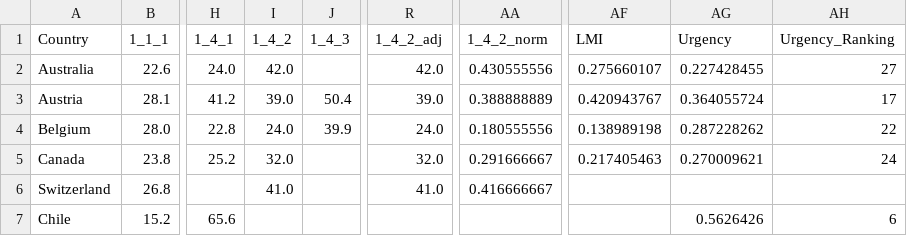
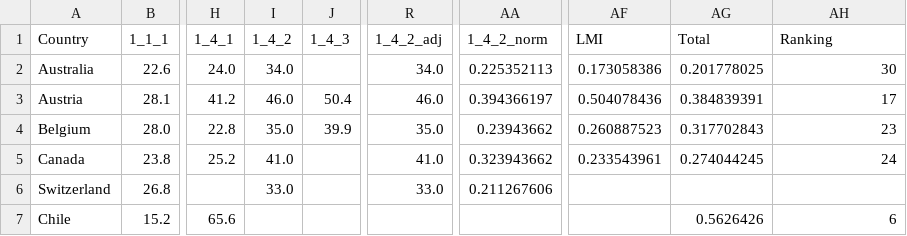
Before and after one commit to gitvfd/adult-Learning-OECD, a TSV file: proposal/data/urgency.tsv, drawn as a sheet; only a part is shown, gaps mark what is left out; the diff covers the shown part only; the diff names each change by its address in the sheet, - before the commit and + after, or states it on an @@ line.

```diff
--- a/proposal/data/urgency.tsv
+++ b/proposal/data/urgency.tsv
-AG1: Urgency
+AG1: Total
-AH1: Urgency_Ranking
+AH1: Ranking
-I2 (1_4_2): 42.0
+I2 (1_4_2): 34.0
-R2 (1_4_2_adj): 42.0
+R2 (1_4_2_adj): 34.0
-AA2 (1_4_2_norm): 0.430555556
+AA2 (1_4_2_norm): 0.225352113
-AF2 (LMI): 0.275660107
+AF2 (LMI): 0.173058386
-AG2 (Total): 0.227428455
+AG2 (Total): 0.201778025
-AH2 (Ranking): 27
+AH2 (Ranking): 30
-I3 (1_4_2): 39.0
+I3 (1_4_2): 46.0
-R3 (1_4_2_adj): 39.0
+R3 (1_4_2_adj): 46.0
-AA3 (1_4_2_norm): 0.388888889
+AA3 (1_4_2_norm): 0.394366197
-AF3 (LMI): 0.420943767
+AF3 (LMI): 0.504078436
-AG3 (Total): 0.364055724
+AG3 (Total): 0.384839391
-I4 (1_4_2): 24.0
+I4 (1_4_2): 35.0
-R4 (1_4_2_adj): 24.0
+R4 (1_4_2_adj): 35.0
-AA4 (1_4_2_norm): 0.180555556
+AA4 (1_4_2_norm): 0.23943662
-AF4 (LMI): 0.138989198
+AF4 (LMI): 0.260887523
-AG4 (Total): 0.287228262
+AG4 (Total): 0.317702843
-AH4 (Ranking): 22
+AH4 (Ranking): 23
-I5 (1_4_2): 32.0
+I5 (1_4_2): 41.0
-R5 (1_4_2_adj): 32.0
+R5 (1_4_2_adj): 41.0
-AA5 (1_4_2_norm): 0.291666667
+AA5 (1_4_2_norm): 0.323943662
-AF5 (LMI): 0.217405463
+AF5 (LMI): 0.233543961
-AG5 (Total): 0.270009621
+AG5 (Total): 0.274044245
-I6 (1_4_2): 41.0
+I6 (1_4_2): 33.0
-R6 (1_4_2_adj): 41.0
+R6 (1_4_2_adj): 33.0
-AA6 (1_4_2_norm): 0.416666667
+AA6 (1_4_2_norm): 0.211267606
```
Also changed, not shown: 141 edited cells elsewhere in this file, proposal/data/alignment.tsv, proposal/data/financing.tsv, 36 other files.
